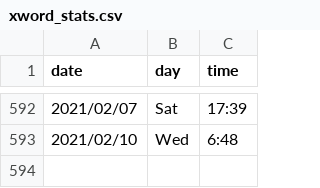
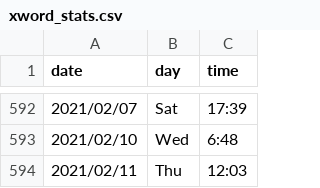
Before and after one commit to kunalkamath/kunalkamath.github.io, a CSV file: xword_stats.csv, drawn as a sheet; only a part is shown, gaps mark what is left out; the diff names each change by its address in the sheet, - before the commit and + after, or states it on an @@ line.

Commit message:
21feb11

```diff
--- a/xword_stats.csv
+++ b/xword_stats.csv
+row 594: 2021/02/11 | Thu | 12:03
```
